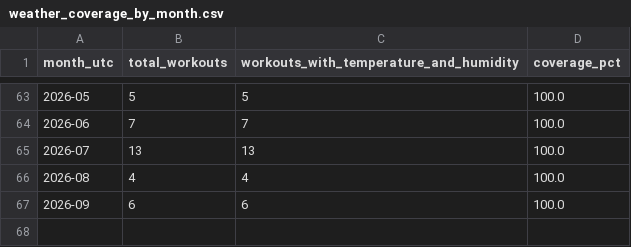
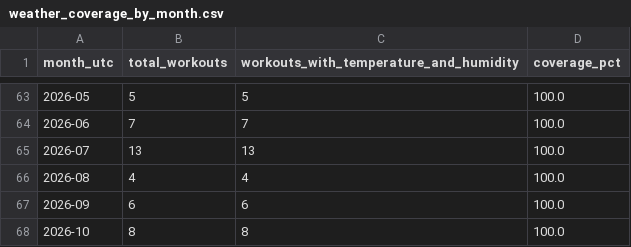
Before and after one commit to shawnlwatson/Runsight, a CSV file: data/fit_inventory_results/weather_coverage_by_month.csv, drawn as a sheet; only a part is shown, gaps mark what is left out; the diff names each change by its address in the sheet, - before the commit and + after, or states it on an @@ line.

```diff
--- a/data/fit_inventory_results/weather_coverage_by_month.csv
+++ b/data/fit_inventory_results/weather_coverage_by_month.csv
+row 68: 2026-10 | 8 | 8 | 100.0
```
Also changed, not shown: data/fit_inventory_results/fields.csv, data/fit_inventory_results/files.csv, 15 other files.
